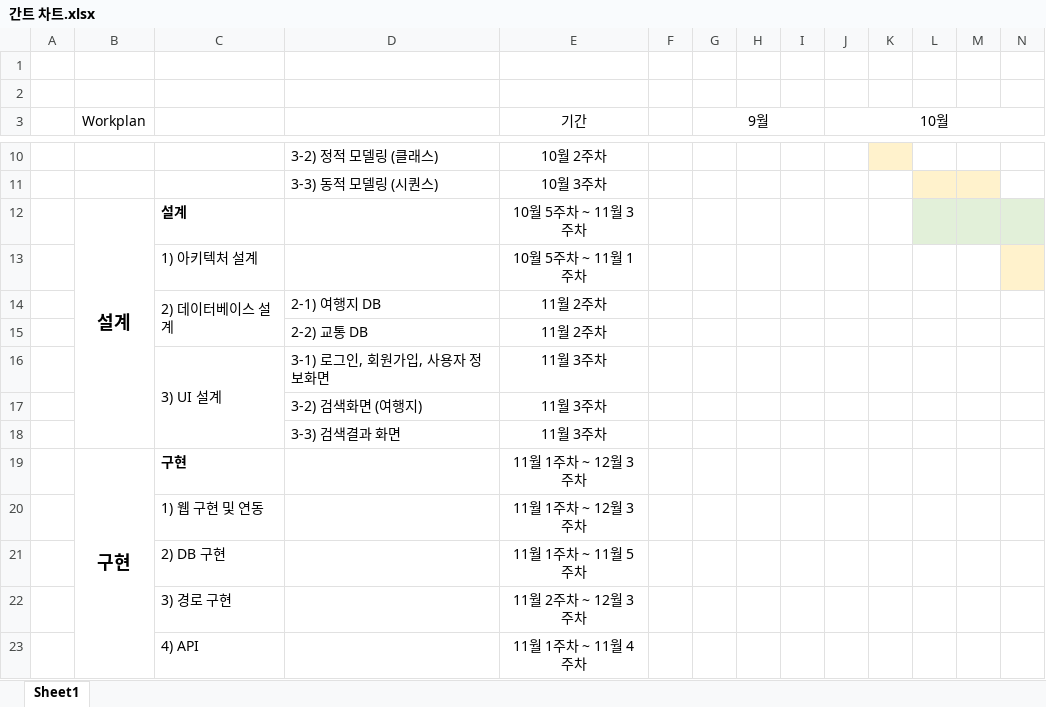
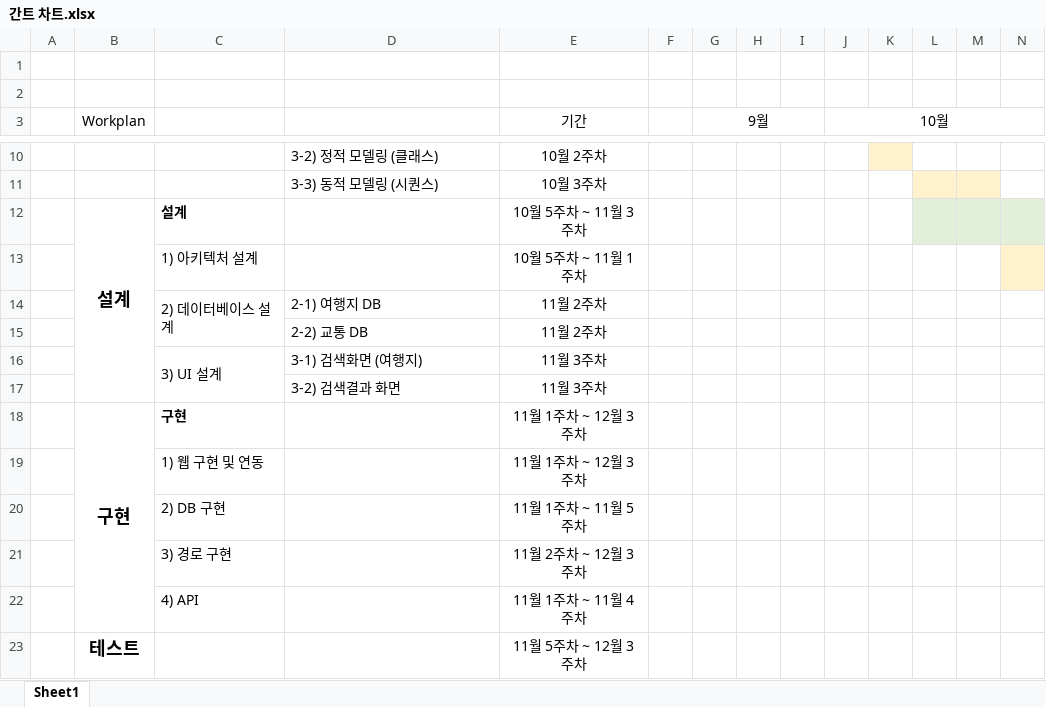
Before and after one commit to cjychoi/SD_2019_2_team7, an Excel workbook: 문서/간트 차트.xlsx, sheet Sheet1, drawn as a sheet; only a part is shown, gaps mark what is left out; the shorter side is filled out with more unchanged rows; values as stored, in another font and other column widths than the file's, no borders; removed rows and columns are numbered as before the commit, all else as after; rows hold the shown columns only; the diff names each change by its address in the sheet, - before the commit and + after, or states it on an @@ line.

```diff
--- a/문서/간트 차트.xlsx (sheet Sheet1)
+++ b/문서/간트 차트.xlsx (sheet Sheet1)
-D16: 3-1) 로그인, 회원가입, 사용자 정보화면
+D16: 3-1) 검색화면 (여행지)
-row 17:  |  |  | 3-2) 검색화면 (여행지) | 11월 3주차
-D17: 3-3) 검색결과 화면
+D17: 3-2) 검색결과 화면
```
Also changed, not shown: 11 other files.
